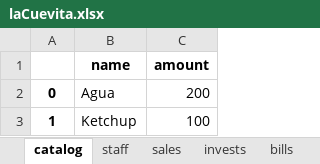
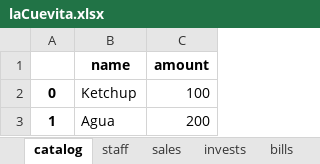
Before and after one commit to Greenman44/Business-DSL, an Excel workbook: business_data/excel_data/laCuevita.xlsx, sheet catalog, drawn as a sheet; values as stored, in another font and other column widths than the file's, no borders; removed rows and columns are numbered as before the commit, all else as after; the diff names each change by its address in the sheet, - before the commit and + after, or states it on an @@ line.

```diff
--- a/business_data/excel_data/laCuevita.xlsx (sheet catalog)
+++ b/business_data/excel_data/laCuevita.xlsx (sheet catalog)
-row 2: 0 | Agua | 200
-A2: 1
+A2: 0
+row 3: 1 | Agua | 200
```
Also changed, not shown: sheet staff, 5 other files.
